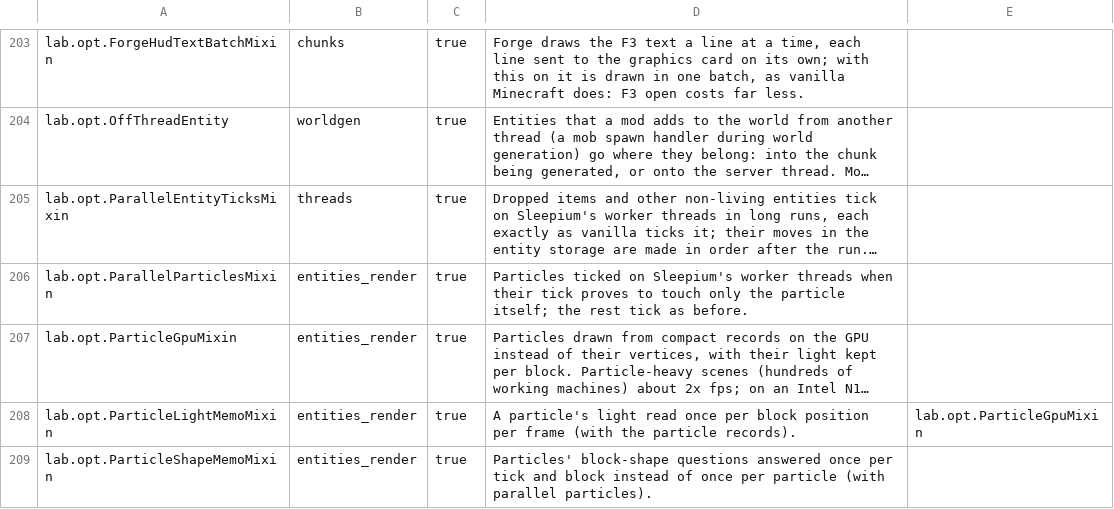
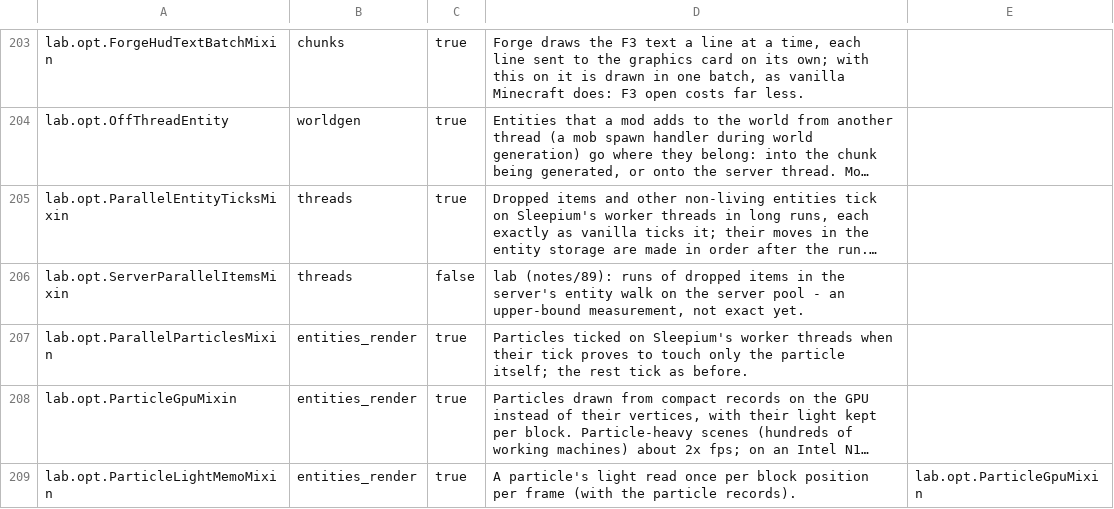
Before and after one commit to ha7gawa/sleepium, a TSV file: src/main/resources/assets/sleepium/options.tsv, drawn as a sheet; only a part is shown, gaps mark what is left out; the shorter side is filled out with more unchanged rows; long unchanged cells end in …; the diff names each change by its address in the sheet, - before the commit and + after, or states it on an @@ line.

```diff
--- a/src/main/resources/assets/sleepium/options.tsv
+++ b/src/main/resources/assets/sleepium/options.tsv
+row 206: lab.opt.ServerParallelItemsMixin | threads | false | lab (notes/89): runs of dropped items in the server's entity walk on the server pool - an upper-bound measurement, not exact yet.
```
Also changed, not shown: 54 other files.
